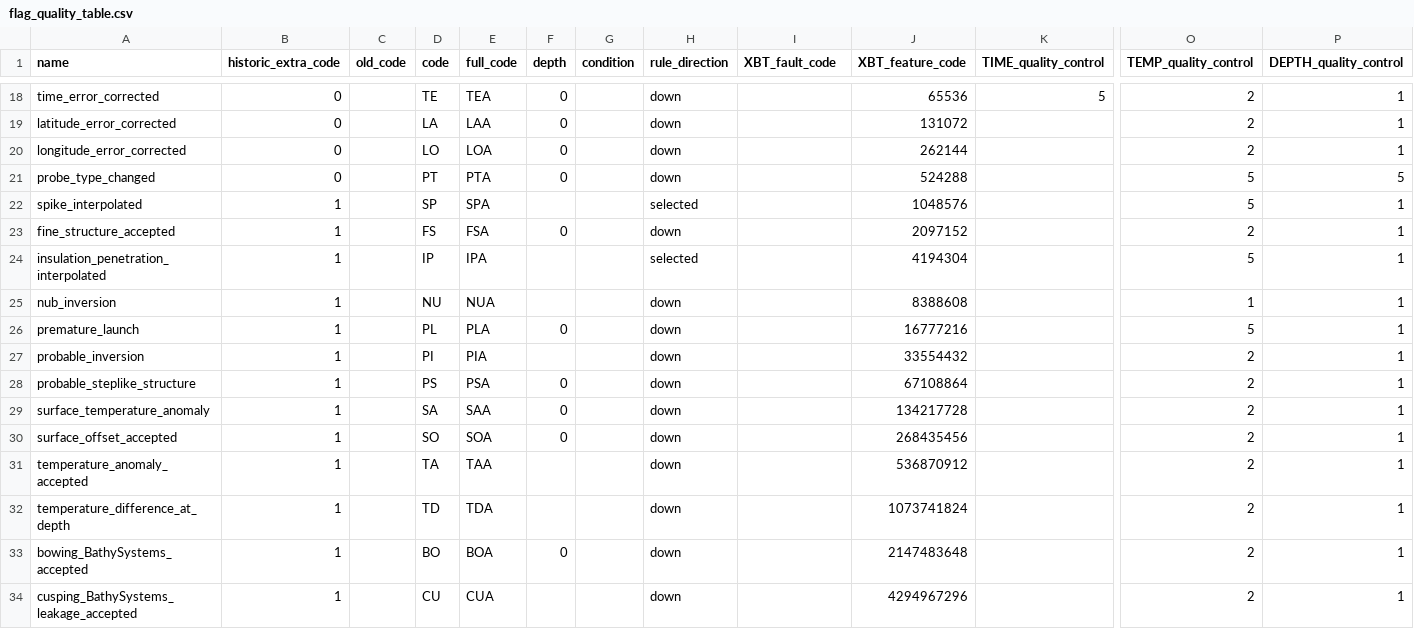
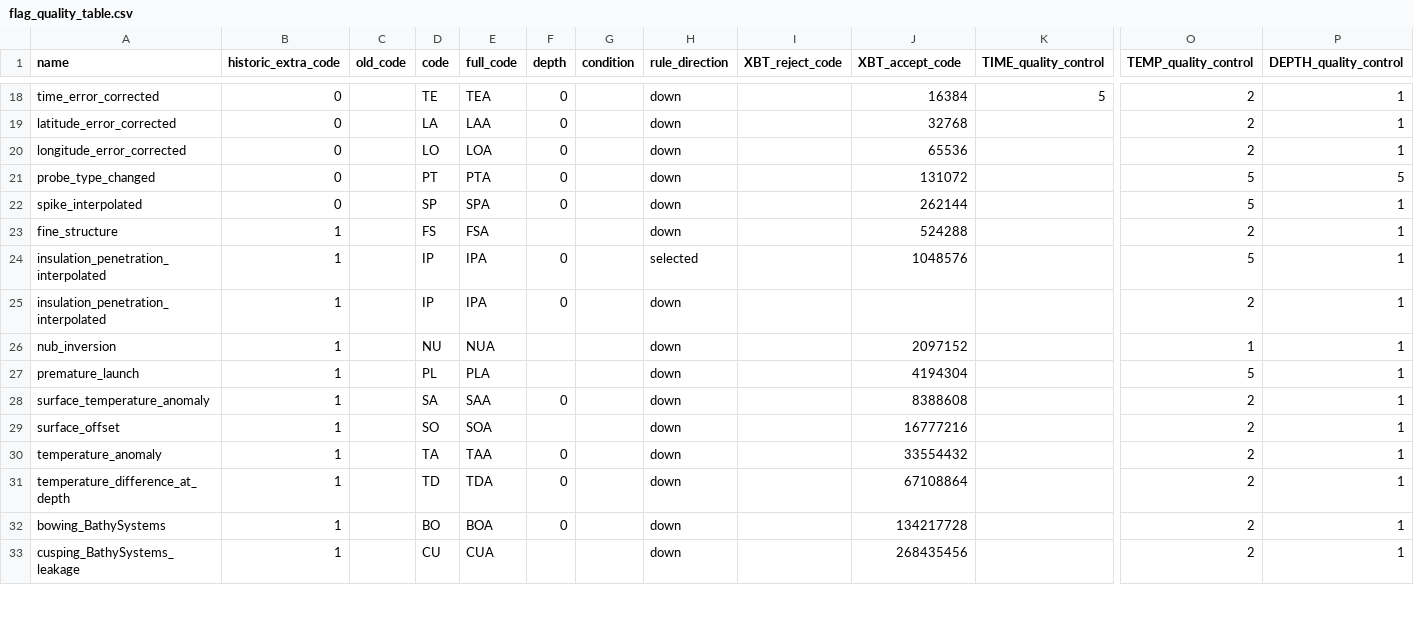
Before and after one commit to BecCowley/data-services, a CSV file: SOOP/SOOP_XBT/DELAYED/flag_quality_table.csv, drawn as a sheet; only a part is shown, gaps mark what is left out; removed rows and columns are numbered as before the commit, all else as after; rows hold the shown columns only; the diff covers the shown part only; the diff names each change by its address in the sheet, - before the commit and + after, or states it on an @@ line.

Commit message:
Update flag file creation allowing for two code variables, xbt_accept_code and xbt_reject_code.

```diff
--- a/SOOP/SOOP_XBT/DELAYED/flag_quality_table.csv
+++ b/SOOP/SOOP_XBT/DELAYED/flag_quality_table.csv
-I1: XBT_fault_code
+I1: XBT_reject_code
-J1: XBT_feature_code
+J1: XBT_accept_code
-J18 (XBT_accept_code): 65536
+J18 (XBT_accept_code): 16384
-J19 (XBT_accept_code): 131072
+J19 (XBT_accept_code): 32768
-J20 (XBT_accept_code): 262144
+J20 (XBT_accept_code): 65536
-J21 (XBT_accept_code): 524288
+J21 (XBT_accept_code): 131072
-B22 (historic_extra_code): 1
+B22 (historic_extra_code): 0
-F22 (depth): (empty)
+F22 (depth): 0
-H22 (rule_direction): selected
+H22 (rule_direction): down
-J22 (XBT_accept_code): 1048576
+J22 (XBT_accept_code): 262144
-A23 (name): fine_structure_accepted
+A23 (name): fine_structure
-F23 (depth): 0
+F23 (depth): (empty)
-J23 (XBT_accept_code): 2097152
+J23 (XBT_accept_code): 524288
-F24 (depth): (empty)
+F24 (depth): 0
-J24 (XBT_accept_code): 4194304
+J24 (XBT_accept_code): 1048576
+row 25: insulation_penetration_interpolated | 1 |  | IP | IPA | 0 |  | down |  |  |  | 2 | 1
-J26 (XBT_accept_code): 8388608
+J26 (XBT_accept_code): 2097152
-F27 (depth): 0
+F27 (depth): (empty)
-J27 (XBT_accept_code): 16777216
+J27 (XBT_accept_code): 4194304
-row 27: probable_inversion | 1 |  | PI | PIA |  |  | down |  | 33554432 |  | 2 | 1
-row 28: probable_steplike_structure | 1 |  | PS | PSA | 0 |  | down |  | 67108864 |  | 2 | 1
-J28 (XBT_accept_code): 134217728
+J28 (XBT_accept_code): 8388608
-A29 (name): surface_offset_accepted
+A29 (name): surface_offset
-F29 (depth): 0
+F29 (depth): (empty)
-J29 (XBT_accept_code): 268435456
+J29 (XBT_accept_code): 16777216
-A30 (name): temperature_anomaly_accepted
+A30 (name): temperature_anomaly
-F30:F31 (depth): (empty)
+F30:F31 (depth): 0
-J30 (XBT_accept_code): 536870912
+J30 (XBT_accept_code): 33554432
-J31 (XBT_accept_code): 1073741824
+J31 (XBT_accept_code): 67108864
-A32 (name): bowing_BathySystems_accepted
+A32 (name): bowing_BathySystems
-J32 (XBT_accept_code): 2147483648
+J32 (XBT_accept_code): 134217728
-A33 (name): cusping_BathySystems_leakage_accepted
+A33 (name): cusping_BathySystems_leakage
-J33 (XBT_accept_code): 4294967296
+J33 (XBT_accept_code): 268435456
```
Also changed, not shown: 2 removed rows and 79 edited cells elsewhere in this file, 4 other files.
